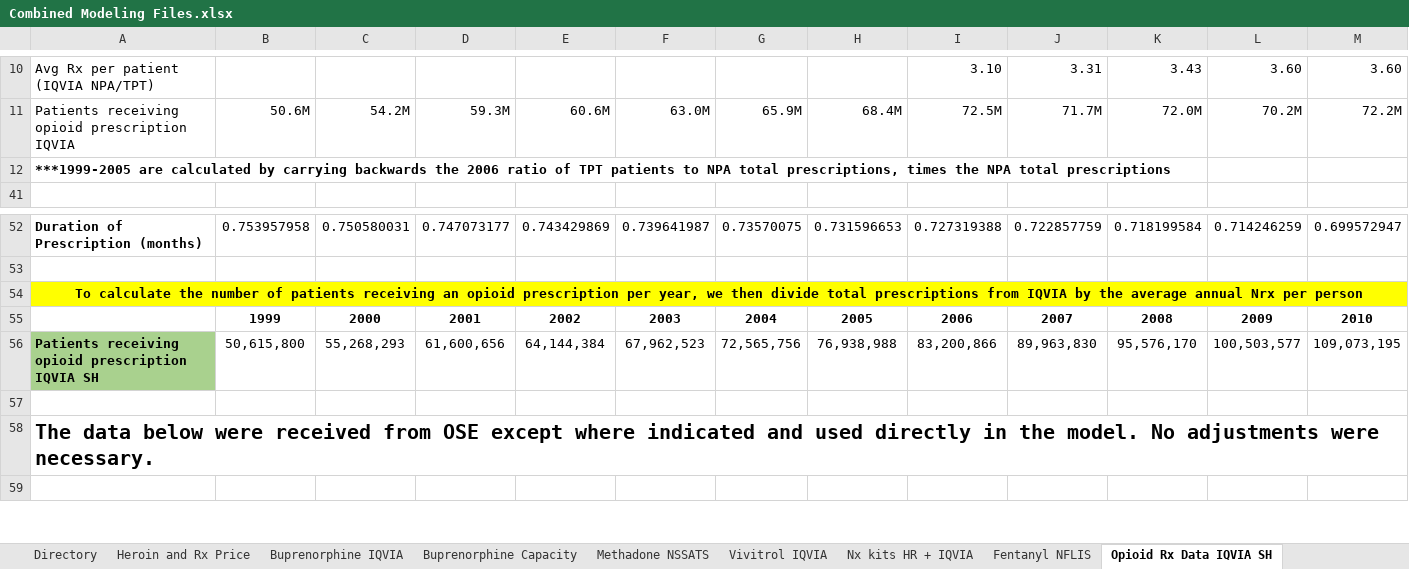
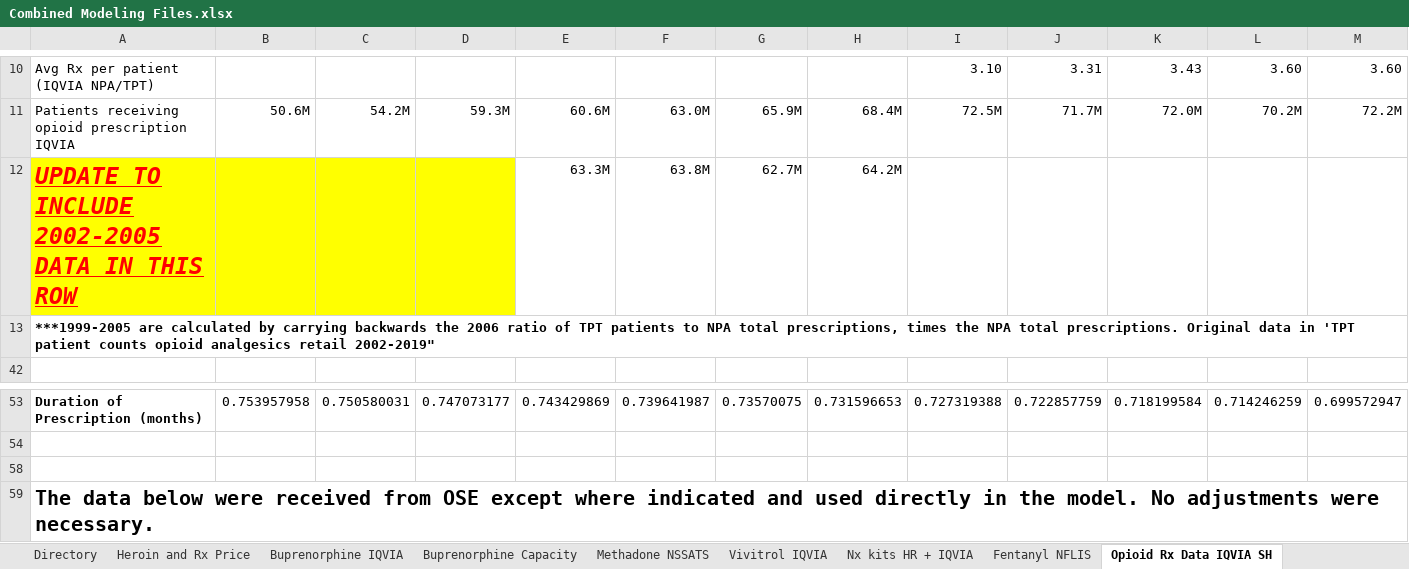
Before and after one commit to tseyanglim/SOURCE, an Excel workbook: Data/Combined Modeling Files.xlsx, sheet Opioid Rx Data IQVIA SH, drawn as a sheet; only a part is shown, gaps mark what is left out; the shorter side is filled out with more unchanged rows; values as stored, in another font and other column widths than the file's, no borders; removed rows and columns are numbered as before the commit, all else as after; rows hold the shown columns only; the diff names each change by its address in the sheet, - before the commit and + after, or states it on an @@ line.

Commit message:
Fixed HUDAlt data

```diff
--- a/Data/Combined Modeling Files.xlsx (sheet Opioid Rx Data IQVIA SH)
+++ b/Data/Combined Modeling Files.xlsx (sheet Opioid Rx Data IQVIA SH)
+row 12: UPDATE TO INCLUDE 2002-2005 DATA IN THIS ROW |  |  |  | 63.3M | 63.8M | 62.7M | 64.2M
-A13: …NPA total prescriptions
+A13: …NPA total prescriptions. Original data in 'TPT patient counts opioid analgesics retail 2002-2019"
@@ row 54 hidden: To calculate the number of patients receiving an opioid prescription per year, we then divide total prescriptions from IQVIA by the average annual Nrx per person @@
-row 55:  | 1999 | 2000 | 2001 | 2002 | 2003 | 2004 | 2005 | 2006 | 2007 | 2008 | 2009 | 2010
@@ row 56 hidden: Patients receiving opioid prescription IQVIA SH | 50,615,800 | 55,268,293 | 61,600,656 | 64,144,384 | 67,962,523 | 72,565,756 | 76,938,988 | 83,200,866 | 89,963,830 | 95,576,170 | 100,503,577 | 109,073,195 @@
```
Also changed, not shown: formulas that keep their value, Data/Documentation Master File Final.xlsx, Data/Literature reviews and calculations for constants.xlsx.
